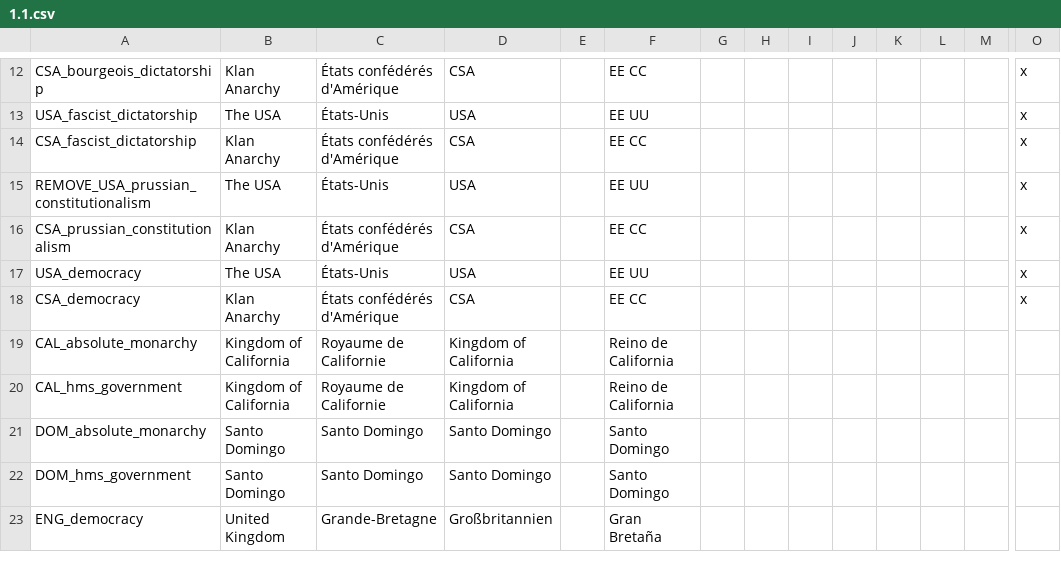
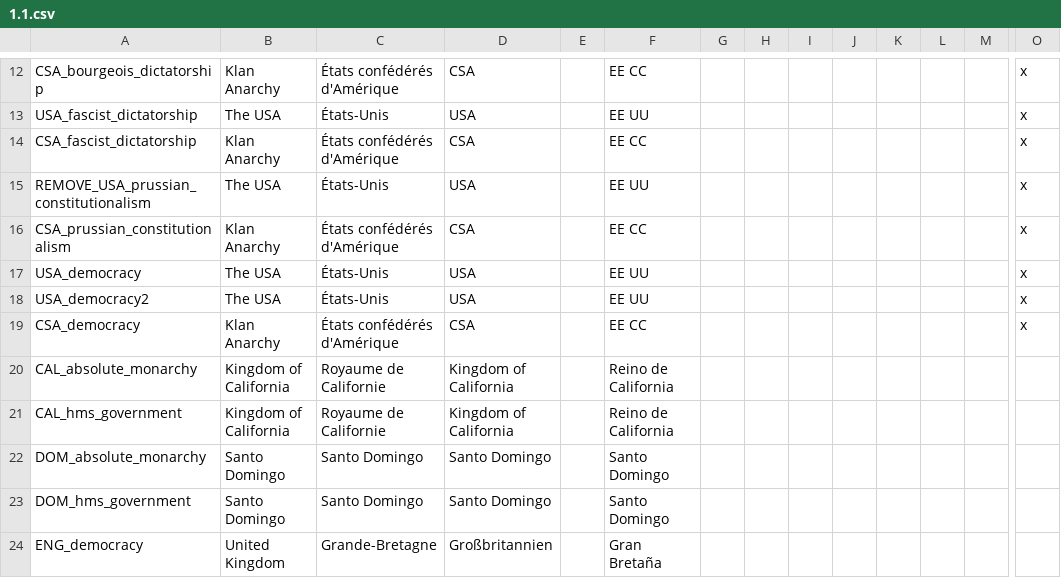
Before and after one commit to codingfan786/Vic2-TNO, a CSV file: TNO/localisation/1.1.csv, drawn as a sheet; only a part is shown, gaps mark what is left out; rows hold the shown columns only; the diff names each change by its address in the sheet, - before the commit and + after, or states it on an @@ line.

```diff
--- a/TNO/localisation/1.1.csv
+++ b/TNO/localisation/1.1.csv
+row 18: USA_democracy2 | The USA | États-Unis | USA |  | EE UU |  |  |  |  |  |  |  | x
```
Also changed, not shown: TNO/localisation/tno.csv, 35 other files.
